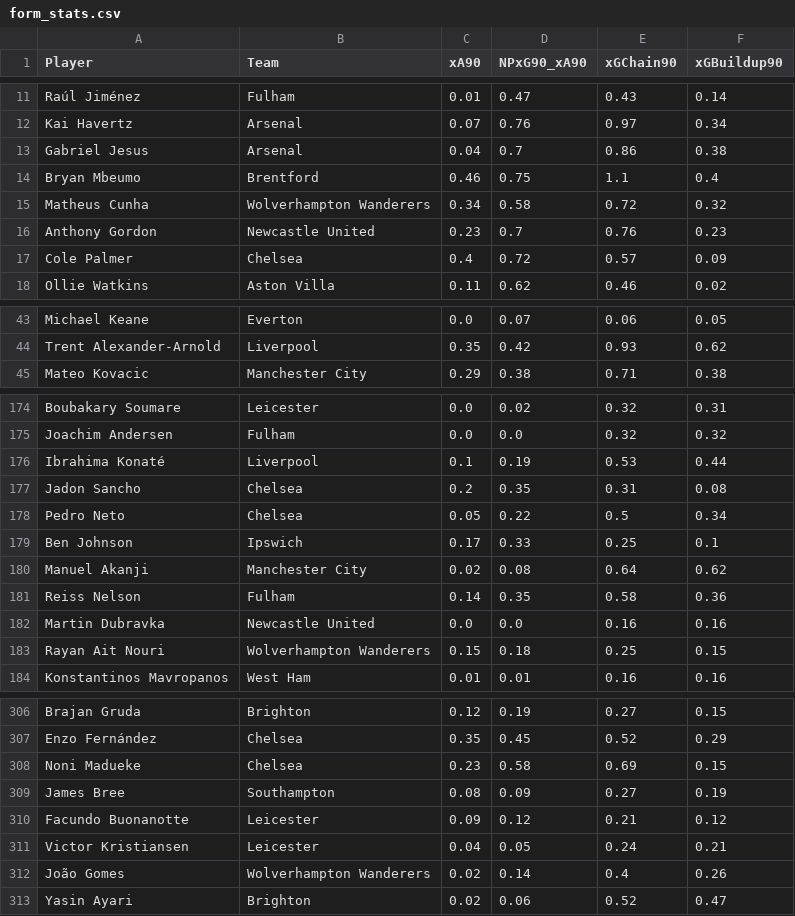
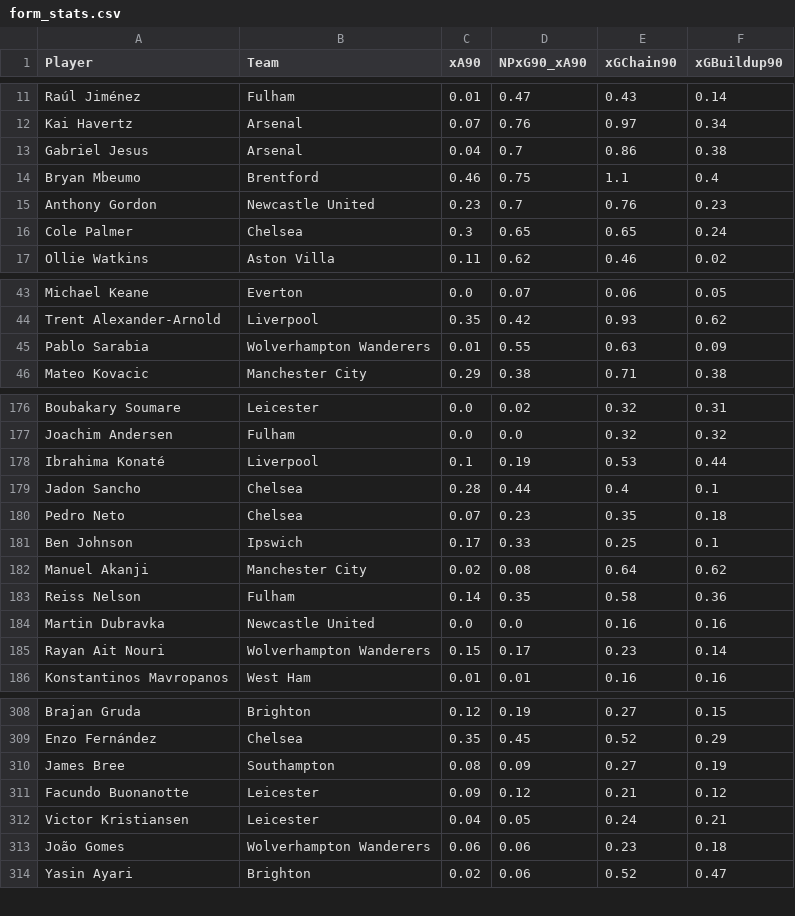
Before and after one commit to oforiik/fpl-assistant, a CSV file: data/form_stats.csv, drawn as a sheet; only a part is shown, gaps mark what is left out; the diff covers the shown part only.

```diff
--- a/data/form_stats.csv
+++ b/data/form_stats.csv
@@ -14,5 +14,4 @@ Gabriel Jesus,Arsenal,0.04,0.7,0.86,0.38
 Bryan Mbeumo,Brentford,0.46,0.75,1.1,0.4
-Matheus Cunha,Wolverhampton Wanderers,0.34,0.58,0.72,0.32
 Anthony Gordon,Newcastle United,0.23,0.7,0.76,0.23
-Cole Palmer,Chelsea,0.4,0.72,0.57,0.09
+Cole Palmer,Chelsea,0.3,0.65,0.65,0.24
 Ollie Watkins,Aston Villa,0.11,0.62,0.46,0.02
@@ -44,2 +44,3 @@ Michael Keane,Everton,0.0,0.07,0.06,0.05
 Trent Alexander-Arnold,Liverpool,0.35,0.42,0.93,0.62
+Pablo Sarabia,Wolverhampton Wanderers,0.01,0.55,0.63,0.09
 Mateo Kovacic,Manchester City,0.29,0.38,0.71,0.38
@@ -176,4 +178,4 @@ Joachim Andersen,Fulham,0.0,0.0,0.32,0.32
 Ibrahima Konaté,Liverpool,0.1,0.19,0.53,0.44
-Jadon Sancho,Chelsea,0.2,0.35,0.31,0.08
-Pedro Neto,Chelsea,0.05,0.22,0.5,0.34
+Jadon Sancho,Chelsea,0.28,0.44,0.4,0.1
+Pedro Neto,Chelsea,0.07,0.23,0.35,0.18
 Ben Johnson,Ipswich,0.17,0.33,0.25,0.1
@@ -182,3 +184,3 @@ Reiss Nelson,Fulham,0.14,0.35,0.58,0.36
 Martin Dubravka,Newcastle United,0.0,0.0,0.16,0.16
-Rayan Ait Nouri,Wolverhampton Wanderers,0.15,0.18,0.25,0.15
+Rayan Ait Nouri,Wolverhampton Wanderers,0.15,0.17,0.23,0.14
 Konstantinos Mavropanos,West Ham,0.01,0.01,0.16,0.16
@@ -307,3 +309,2 @@ Brajan Gruda,Brighton,0.12,0.19,0.27,0.15
 Enzo Fernández,Chelsea,0.35,0.45,0.52,0.29
-Noni Madueke,Chelsea,0.23,0.58,0.69,0.15
 James Bree,Southampton,0.08,0.09,0.27,0.19
@@ -311,3 +312,3 @@ Facundo Buonanotte,Leicester,0.09,0.12,0.21,0.12
 Victor Kristiansen,Leicester,0.04,0.05,0.24,0.21
-João Gomes,Wolverhampton Wanderers,0.02,0.14,0.4,0.26
+João Gomes,Wolverhampton Wanderers,0.06,0.06,0.23,0.18
 Yasin Ayari,Brighton,0.02,0.06,0.52,0.47
```
Also changed, not shown: 7 added rows, 4 removed rows and 40 edited cells elsewhere in this file, data/season_stats.csv.
